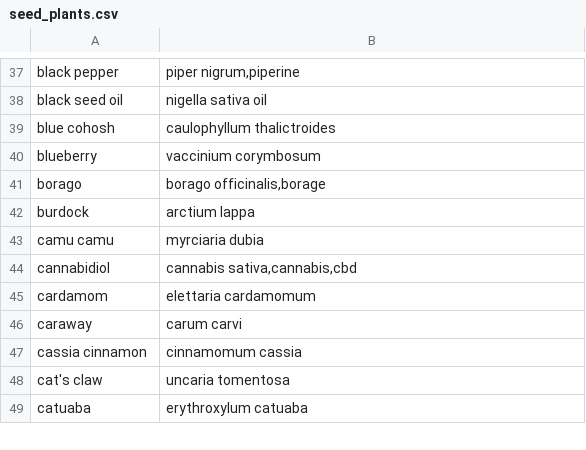
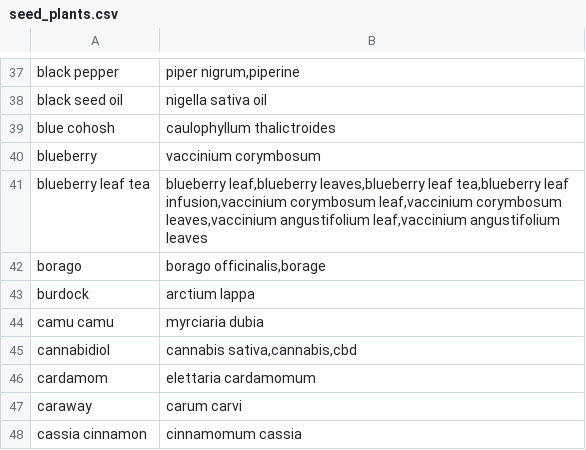
Before and after one commit to domidels/plant-therapeutic-mvp, a CSV file: app/data/seed_plants.csv, drawn as a sheet; only a part is shown, gaps mark what is left out; the shorter side is filled out with more unchanged rows.

Commit message:
Updating plants.csv

```diff
--- a/app/data/seed_plants.csv
+++ b/app/data/seed_plants.csv
@@ -40,2 +40,3 @@ blue cohosh,"caulophyllum thalictroides"
 blueberry,"vaccinium corymbosum"
+blueberry leaf tea,"blueberry leaf,blueberry leaves,blueberry leaf tea,blueberry leaf infusion,vaccinium corymbosum leaf,vaccinium corymbosum leaves,vaccinium angustifolium leaf,vaccinium angustifolium leaves"
 borago,"borago officinalis,borage"
```
